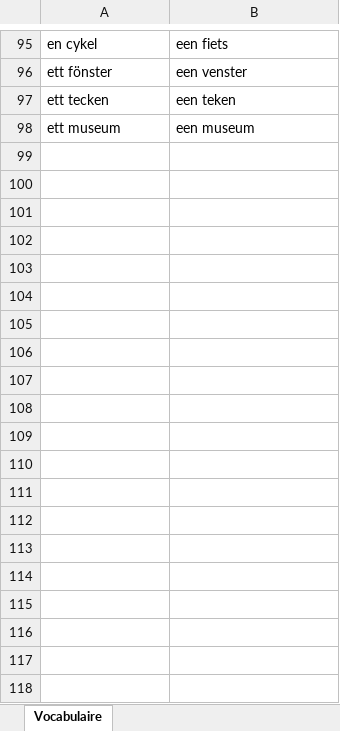
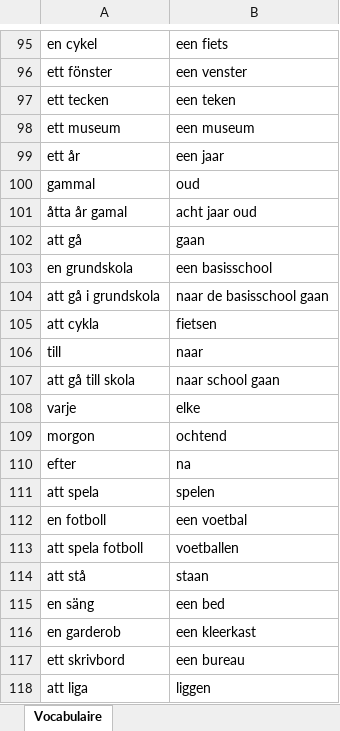
Before and after one commit to PythonPeters/Zweeds_woordenschat, an Excel workbook: woorden.xlsx, sheet Vocabulaire, drawn as a sheet; only a part is shown, gaps mark what is left out; values as stored, in another font and other column widths than the file's, no borders; the diff covers the shown part only; the diff names each change by its address in the sheet, - before the commit and + after, or states it on an @@ line.

Commit message:
les01-04 Laudius

```diff
--- a/woorden.xlsx (sheet Vocabulaire)
+++ b/woorden.xlsx (sheet Vocabulaire)
+row 99: ett år | een jaar
+row 100: gammal | oud
+row 101: åtta år gamal | acht jaar oud
+row 102: att gå | gaan
+row 103: en grundskola | een basisschool
+row 104: att gå i grundskola | naar de basisschool gaan
+row 105: att cykla | fietsen
+row 106: till | naar
+row 107: att gå till skola | naar school gaan
+row 108: varje | elke
+row 109: morgon | ochtend
+row 110: efter | na
+row 111: att spela | spelen
+row 112: en fotboll | een voetbal
+row 113: att spela fotboll | voetballen
+row 114: att stå | staan
+row 115: en säng | een bed
+row 116: en garderob | een kleerkast
+row 117: ett skrivbord | een bureau
+row 118: att liga | liggen
```
Also changed, not shown: 32 added rows elsewhere in this sheet.
